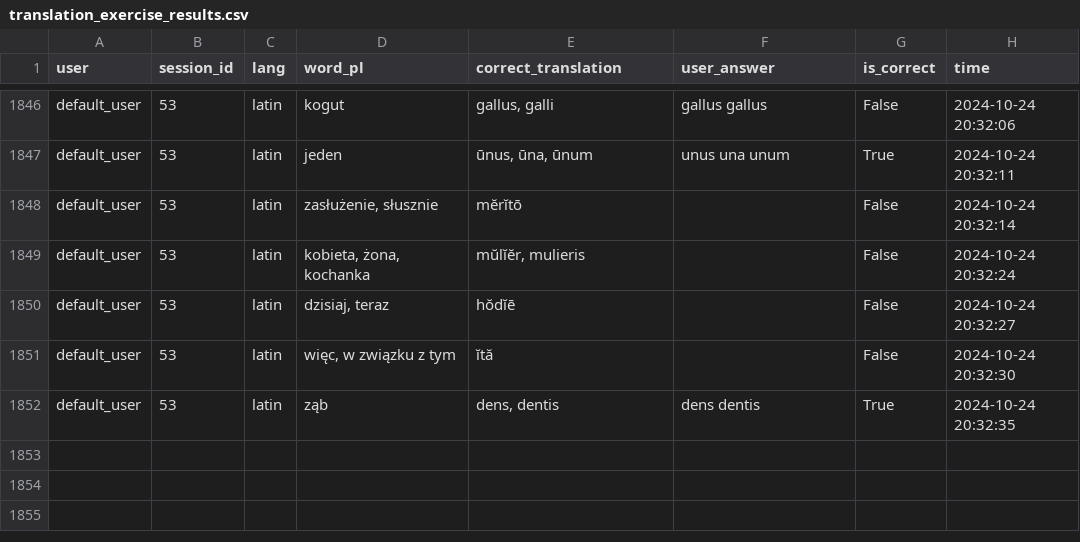
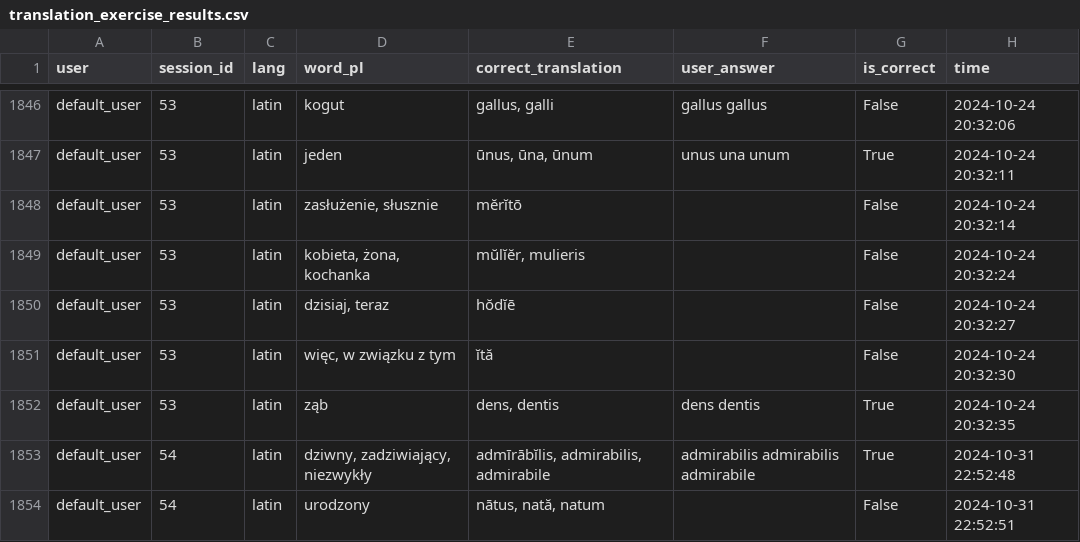
Before and after one commit to PawFran/lang-learning, a CSV file: vocabulary/db/translation_exercise_results.csv, drawn as a sheet; only a part is shown, gaps mark what is left out.

```diff
--- a/vocabulary/db/translation_exercise_results.csv
+++ b/vocabulary/db/translation_exercise_results.csv
@@ -1852 +1852,3 @@ default_user;53;latin;więc, w związku z tym;ĭtă ;;False;2024-10-24 20:32:30
 default_user;53;latin;ząb;dens, dentis ;dens dentis;True;2024-10-24 20:32:35
+default_user;54;latin;dziwny, zadziwiający, niezwykły;admīrābĭlis, admirabilis, admirabile ;admirabilis admirabilis admirabile;True;2024-10-31 22:52:48
+default_user;54;latin;urodzony;nātus, nată, natum ;;False;2024-10-31 22:52:51
```
Also changed, not shown: 1 other file.
